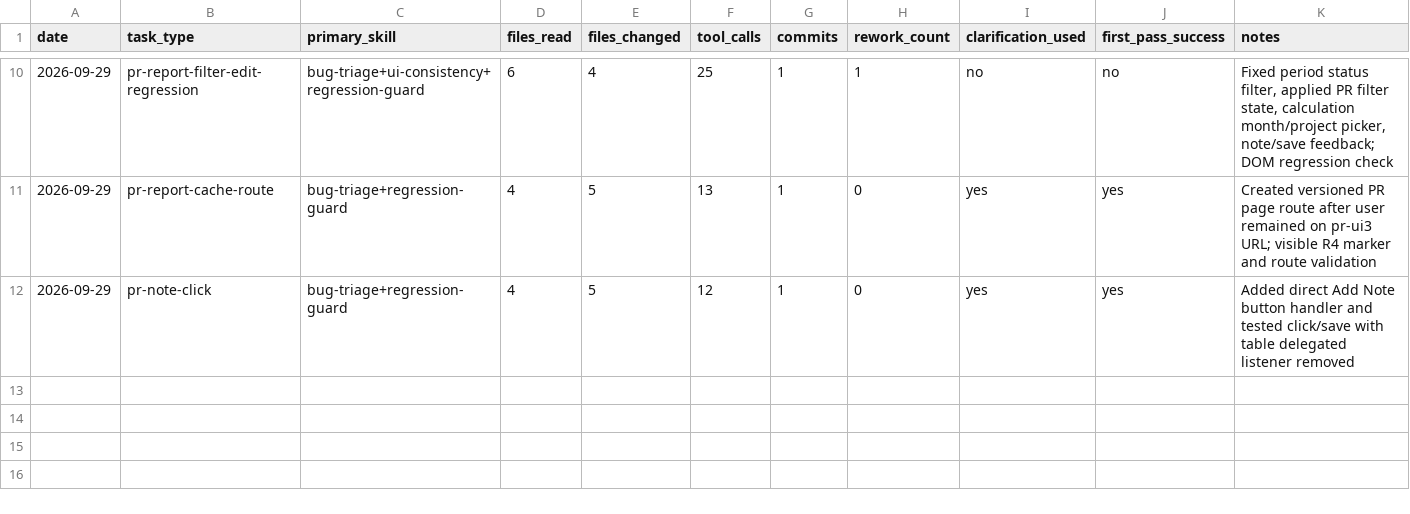
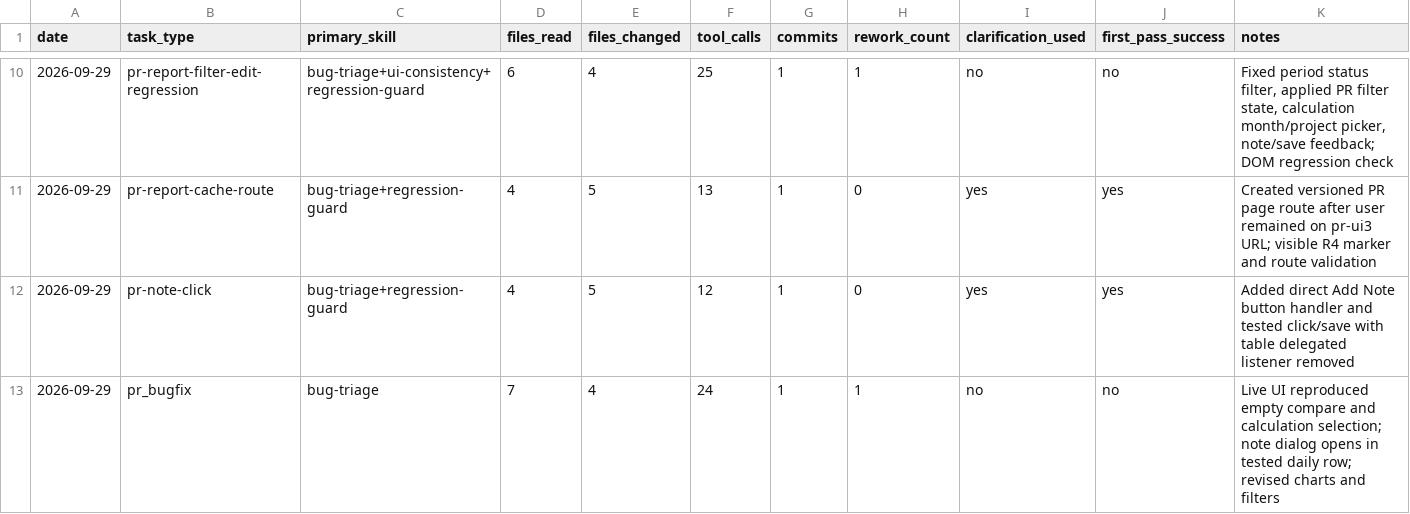
Before and after one commit to solargm123/Summary-WD-and-GI-Analysis, a CSV file: SKILL-PERFORMANCE.csv, drawn as a sheet; only a part is shown, gaps mark what is left out; the diff names each change by its address in the sheet, - before the commit and + after, or states it on an @@ line.

Commit message:
Fix PR report filters, comparison, notes and chart interactions

```diff
--- a/SKILL-PERFORMANCE.csv
+++ b/SKILL-PERFORMANCE.csv
+row 13: 2026-09-29 | pr_bugfix | bug-triage | 7 | 4 | 24 | 1 | 1 | no | no | Live UI reproduced empty compare and calculation selection; note dialog opens in tested daily row; revised charts and filters
```
